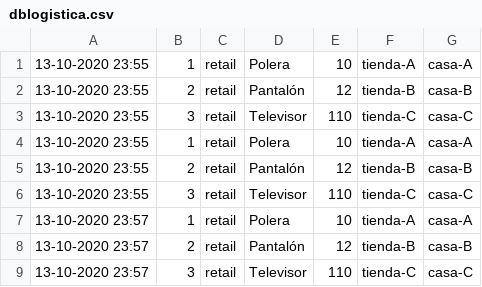
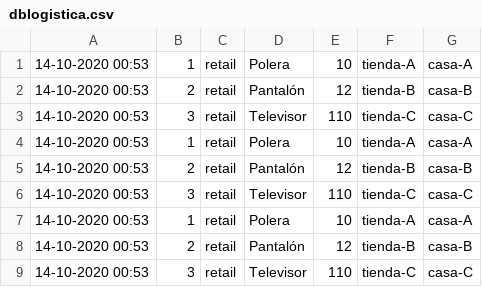
Before and after one commit to VIHBOY/DIS, a CSV file: dblogistica.csv, drawn as a sheet.

```diff
--- a/dblogistica.csv
+++ b/dblogistica.csv
@@ -1,9 +1,9 @@
-13-10-2020 23:55,1,retail,Polera,10,tienda-A,casa-A
-13-10-2020 23:55,2,retail,Pantalón,12,tienda-B,casa-B
-13-10-2020 23:55,3,retail,Televisor,110,tienda-C,casa-C
-13-10-2020 23:55,1,retail,Polera,10,tienda-A,casa-A
-13-10-2020 23:55,2,retail,Pantalón,12,tienda-B,casa-B
-13-10-2020 23:55,3,retail,Televisor,110,tienda-C,casa-C
-13-10-2020 23:57,1,retail,Polera,10,tienda-A,casa-A
-13-10-2020 23:57,2,retail,Pantalón,12,tienda-B,casa-B
-13-10-2020 23:57,3,retail,Televisor,110,tienda-C,casa-C
+14-10-2020 00:53,1,retail,Polera,10,tienda-A,casa-A
+14-10-2020 00:53,2,retail,Pantalón,12,tienda-B,casa-B
+14-10-2020 00:53,3,retail,Televisor,110,tienda-C,casa-C
+14-10-2020 00:53,1,retail,Polera,10,tienda-A,casa-A
+14-10-2020 00:53,2,retail,Pantalón,12,tienda-B,casa-B
+14-10-2020 00:53,3,retail,Televisor,110,tienda-C,casa-C
+14-10-2020 00:53,1,retail,Polera,10,tienda-A,casa-A
+14-10-2020 00:53,2,retail,Pantalón,12,tienda-B,casa-B
+14-10-2020 00:53,3,retail,Televisor,110,tienda-C,casa-C
```
Also changed, not shown: 4 other files.
